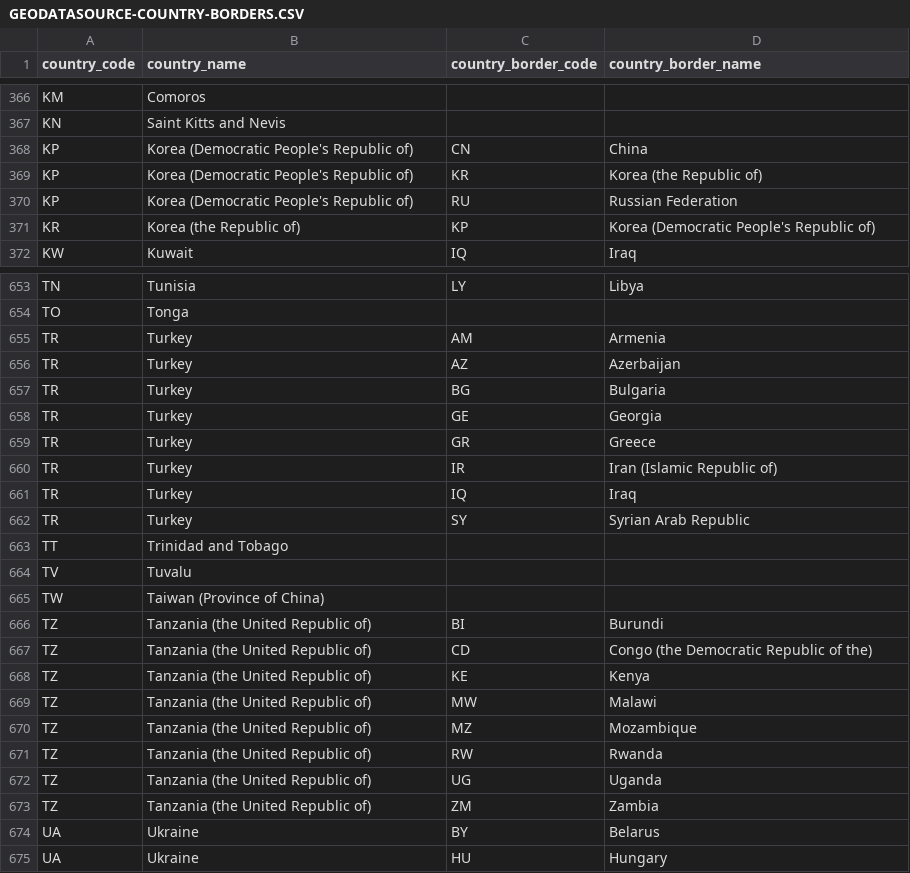
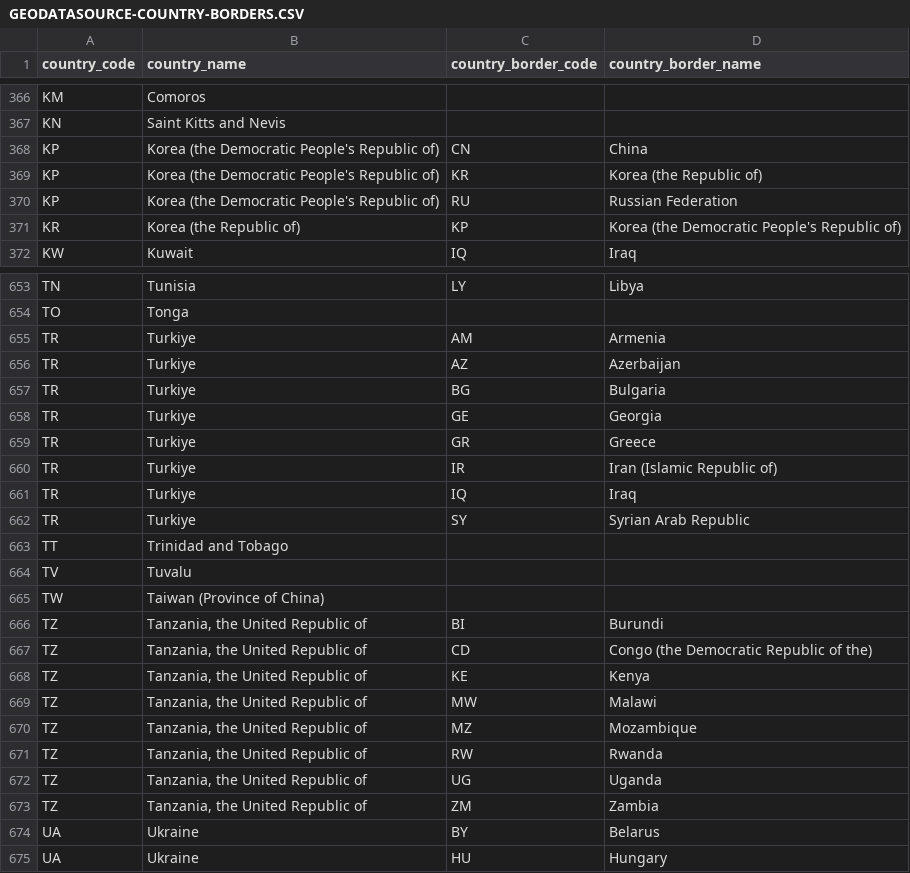
Before and after one commit to geodatasource/country-borders, a CSV file: GEODATASOURCE-COUNTRY-BORDERS.CSV, drawn as a sheet; only a part is shown, gaps mark what is left out; the diff covers the shown part only.

Commit message:
Update country name based on ISO 3166

```diff
--- a/GEODATASOURCE-COUNTRY-BORDERS.CSV
+++ b/GEODATASOURCE-COUNTRY-BORDERS.CSV
@@ -367,6 +367,6 @@
 "KN","Saint Kitts and Nevis","",""
-"KP","Korea (Democratic People's Republic of)","CN","China"
-"KP","Korea (Democratic People's Republic of)","KR","Korea (the Republic of)"
-"KP","Korea (Democratic People's Republic of)","RU","Russian Federation"
-"KR","Korea (the Republic of)","KP","Korea (Democratic People's Republic of)"
+"KP","Korea (the Democratic People's Republic of)","CN","China"
+"KP","Korea (the Democratic People's Republic of)","KR","Korea (the Republic of)"
+"KP","Korea (the Democratic People's Republic of)","RU","Russian Federation"
+"KR","Korea (the Republic of)","KP","Korea (the Democratic People's Republic of)"
 "KW","Kuwait","IQ","Iraq"
@@ -654,10 +654,10 @@
 "TO","Tonga","",""
-"TR","Turkey","AM","Armenia"
-"TR","Turkey","AZ","Azerbaijan"
-"TR","Turkey","BG","Bulgaria"
-"TR","Turkey","GE","Georgia"
-"TR","Turkey","GR","Greece"
-"TR","Turkey","IR","Iran (Islamic Republic of)"
-"TR","Turkey","IQ","Iraq"
-"TR","Turkey","SY","Syrian Arab Republic"
+"TR","Turkiye","AM","Armenia"
+"TR","Turkiye","AZ","Azerbaijan"
+"TR","Turkiye","BG","Bulgaria"
+"TR","Turkiye","GE","Georgia"
+"TR","Turkiye","GR","Greece"
+"TR","Turkiye","IR","Iran (Islamic Republic of)"
+"TR","Turkiye","IQ","Iraq"
+"TR","Turkiye","SY","Syrian Arab Republic"
 "TT","Trinidad and Tobago","",""
@@ -665,10 +665,10 @@
 "TW","Taiwan (Province of China)","",""
-"TZ","Tanzania (the United Republic of)","BI","Burundi"
-"TZ","Tanzania (the United Republic of)","CD","Congo (the Democratic Republic of the)"
-"TZ","Tanzania (the United Republic of)","KE","Kenya"
-"TZ","Tanzania (the United Republic of)","MW","Malawi"
-"TZ","Tanzania (the United Republic of)","MZ","Mozambique"
-"TZ","Tanzania (the United Republic of)","RW","Rwanda"
-"TZ","Tanzania (the United Republic of)","UG","Uganda"
-"TZ","Tanzania (the United Republic of)","ZM","Zambia"
+"TZ","Tanzania, the United Republic of","BI","Burundi"
+"TZ","Tanzania, the United Republic of","CD","Congo (the Democratic Republic of the)"
+"TZ","Tanzania, the United Republic of","KE","Kenya"
+"TZ","Tanzania, the United Republic of","MW","Malawi"
+"TZ","Tanzania, the United Republic of","MZ","Mozambique"
+"TZ","Tanzania, the United Republic of","RW","Rwanda"
+"TZ","Tanzania, the United Republic of","UG","Uganda"
+"TZ","Tanzania, the United Republic of","ZM","Zambia"
 "UA","Ukraine","BY","Belarus"
```
Also changed, not shown: 23 edited cells elsewhere in this file.
